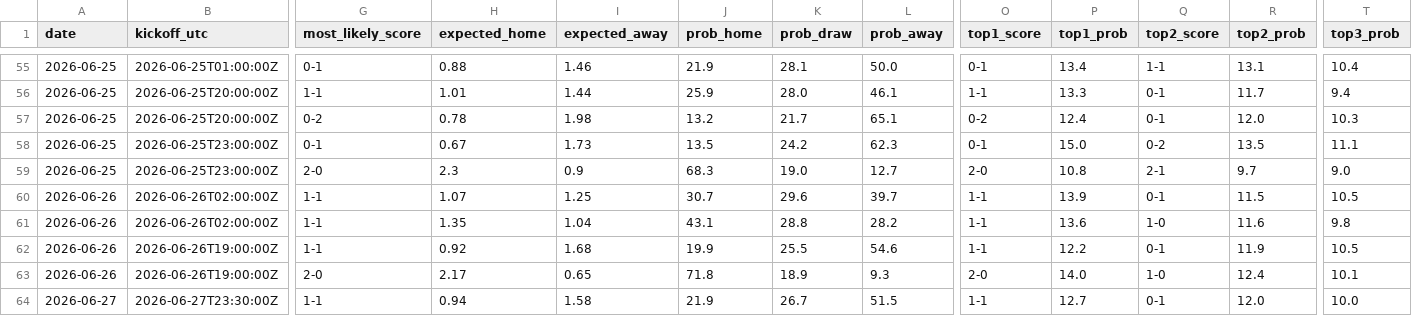
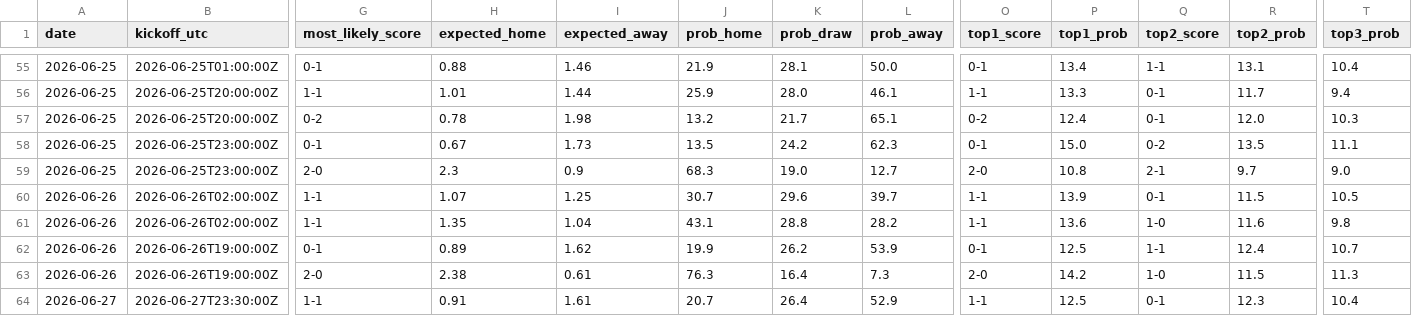
Before and after one commit to umutyyapici/DK-Tahminator, a CSV file: data/predictions_history.csv, drawn as a sheet; only a part is shown, gaps mark what is left out; the diff covers the shown part only; the diff names each change by its address in the sheet, - before the commit and + after, or states it on an @@ line.

```diff
--- a/data/predictions_history.csv
+++ b/data/predictions_history.csv
-G62 (most_likely_score): 1-1
+G62 (most_likely_score): 0-1
-H62 (expected_home): 0.92
+H62 (expected_home): 0.89
-I62 (expected_away): 1.68
+I62 (expected_away): 1.62
-K62 (prob_draw): 25.5
+K62 (prob_draw): 26.2
-L62 (prob_away): 54.6
+L62 (prob_away): 53.9
-O62 (top1_score): 1-1
+O62 (top1_score): 0-1
-P62 (top1_prob): 12.2
+P62 (top1_prob): 12.5
-Q62 (top2_score): 0-1
+Q62 (top2_score): 1-1
-R62 (top2_prob): 11.9
+R62 (top2_prob): 12.4
-T62 (top3_prob): 10.5
+T62 (top3_prob): 10.7
-H63 (expected_home): 2.17
+H63 (expected_home): 2.38
-I63 (expected_away): 0.65
+I63 (expected_away): 0.61
-J63 (prob_home): 71.8
+J63 (prob_home): 76.3
-K63 (prob_draw): 18.9
+K63 (prob_draw): 16.4
-L63 (prob_away): 9.3
+L63 (prob_away): 7.3
-P63 (top1_prob): 14.0
+P63 (top1_prob): 14.2
-R63 (top2_prob): 12.4
+R63 (top2_prob): 11.5
-T63 (top3_prob): 10.1
+T63 (top3_prob): 11.3
-H64 (expected_home): 0.94
+H64 (expected_home): 0.91
-I64 (expected_away): 1.58
+I64 (expected_away): 1.61
-J64 (prob_home): 21.9
+J64 (prob_home): 20.7
-K64 (prob_draw): 26.7
+K64 (prob_draw): 26.4
-L64 (prob_away): 51.5
+L64 (prob_away): 52.9
-P64 (top1_prob): 12.7
+P64 (top1_prob): 12.5
-R64 (top2_prob): 12.0
+R64 (top2_prob): 12.3
-T64 (top3_prob): 10.0
+T64 (top3_prob): 10.4
```
Also changed, not shown: 4 added rows and 71 edited cells elsewhere in this file, data/predictions.csv, 4 other files.
